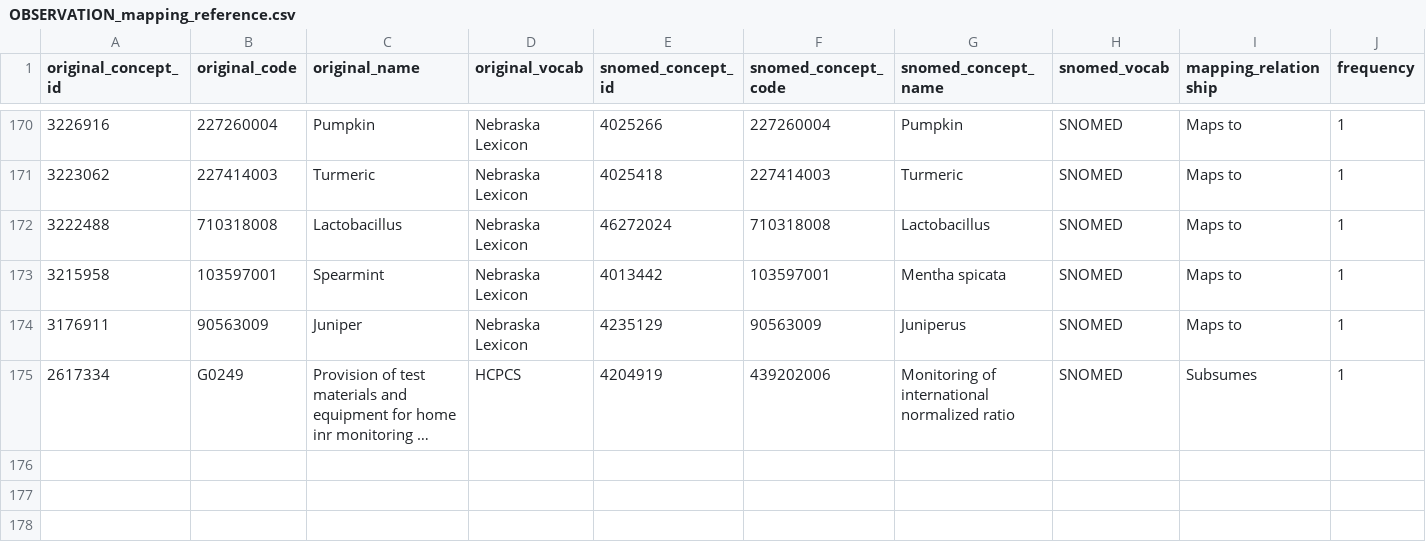
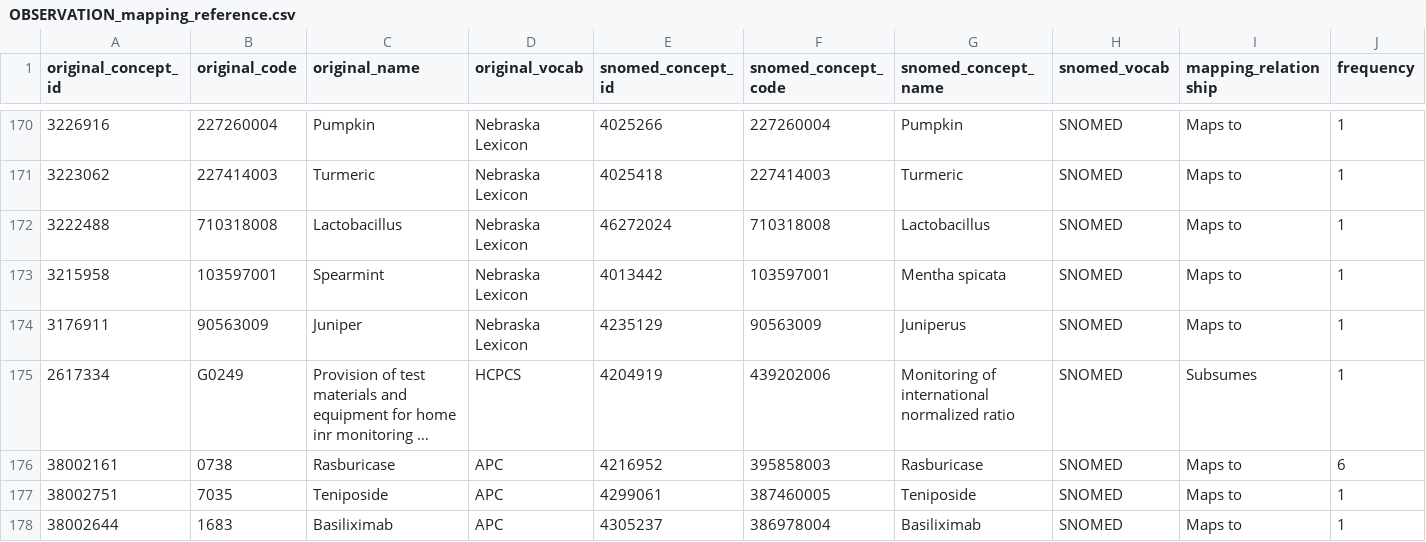
Before and after one commit to AaronLuo00/crisp-pipeline, a CSV file: mapping_resources/processed_mappings/OBSERVATION_mapping_reference.csv, drawn as a sheet; only a part is shown, gaps mark what is left out; long unchanged cells end in …; the diff names each change by its address in the sheet, - before the commit and + after, or states it on an @@ line.

```diff
--- a/mapping_resources/processed_mappings/OBSERVATION_mapping_reference.csv
+++ b/mapping_resources/processed_mappings/OBSERVATION_mapping_reference.csv
+row 176: 38002161 | 0738 | Rasburicase | APC | 4216952 | 395858003 | Rasburicase | SNOMED | Maps to | 6
+row 177: 38002751 | 7035 | Teniposide | APC | 4299061 | 387460005 | Teniposide | SNOMED | Maps to | 1
+row 178: 38002644 | 1683 | Basiliximab | APC | 4305237 | 386978004 | Basiliximab | SNOMED | Maps to | 1
```
Also changed, not shown: mapping_resources/DEVICE_EXPOSURE_concept_mapping.csv, mapping_resources/OBSERVATION_concept_mapping.csv, 4 other files.
